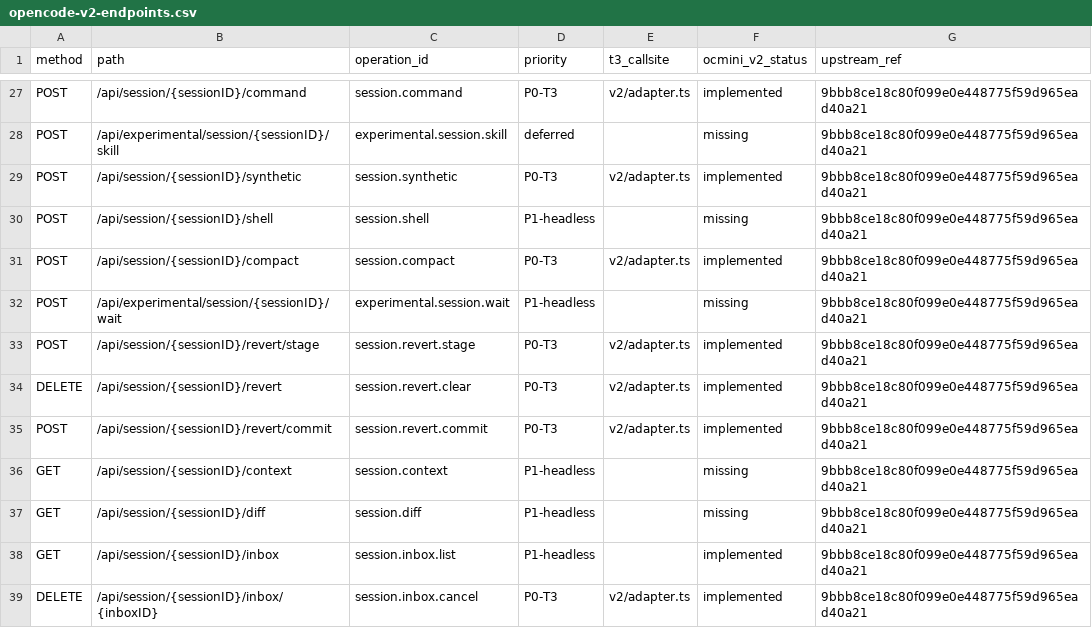
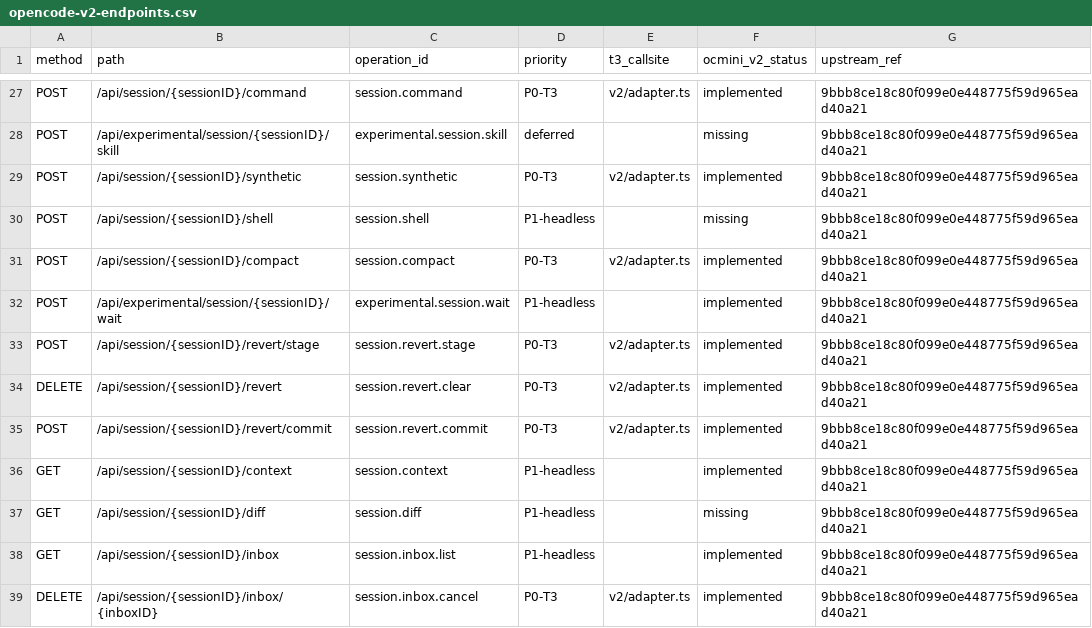
Before and after one commit to AliEmreSenel/ocmini, a CSV file: docs/opencode-v2-endpoints.csv, drawn as a sheet; only a part is shown, gaps mark what is left out; the diff covers the shown part only.

Commit message:
Fix v2 parity bugs, add missing v2 endpoints, and close safe v2.3.x gaps

```diff
--- a/docs/opencode-v2-endpoints.csv
+++ b/docs/opencode-v2-endpoints.csv
@@ -31,3 +31,3 @@ POST,/api/session/{sessionID}/shell,session.shell,P1-headless,,missing,9bbb8ce18
 POST,/api/session/{sessionID}/compact,session.compact,P0-T3,v2/adapter.ts,implemented,9bbb8ce18c80f099e0e448775f59d965ead40a21
-POST,/api/experimental/session/{sessionID}/wait,experimental.session.wait,P1-headless,,missing,9bbb8ce18c80f099e0e448775f59d965ead40a21
+POST,/api/experimental/session/{sessionID}/wait,experimental.session.wait,P1-headless,,implemented,9bbb8ce18c80f099e0e448775f59d965ead40a21
 POST,/api/session/{sessionID}/revert/stage,session.revert.stage,P0-T3,v2/adapter.ts,implemented,9bbb8ce18c80f099e0e448775f59d965ead40a21
@@ -35,3 +35,3 @@ DELETE,/api/session/{sessionID}/revert,session.revert.clear,P0-T3,v2/adapter.ts,
 POST,/api/session/{sessionID}/revert/commit,session.revert.commit,P0-T3,v2/adapter.ts,implemented,9bbb8ce18c80f099e0e448775f59d965ead40a21
-GET,/api/session/{sessionID}/context,session.context,P1-headless,,missing,9bbb8ce18c80f099e0e448775f59d965ead40a21
+GET,/api/session/{sessionID}/context,session.context,P1-headless,,implemented,9bbb8ce18c80f099e0e448775f59d965ead40a21
 GET,/api/session/{sessionID}/diff,session.diff,P1-headless,,missing,9bbb8ce18c80f099e0e448775f59d965ead40a21
```
Also changed, not shown: 10 edited cells elsewhere in this file, 10 other files.
